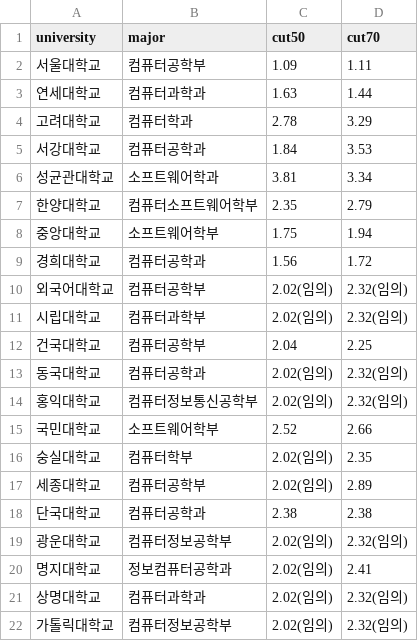
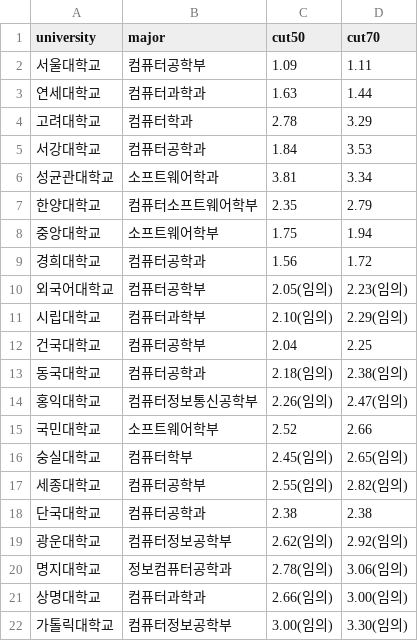
Before and after one commit to grftkjm/data_analysis_team, a CSV file: app/backend/data/hakjong_realistic.csv, drawn as a sheet.

```diff
--- a/app/backend/data/hakjong_realistic.csv
+++ b/app/backend/data/hakjong_realistic.csv
@@ -9,14 +9,14 @@
 경희대학교,컴퓨터공학과,1.56,1.72
-외국어대학교,컴퓨터공학부,2.02(임의),2.32(임의)
-시립대학교,컴퓨터과학부,2.02(임의),2.32(임의)
+외국어대학교,컴퓨터공학부,2.05(임의),2.23(임의)
+시립대학교,컴퓨터과학부,2.10(임의),2.29(임의)
 건국대학교,컴퓨터공학부,2.04,2.25
-동국대학교,컴퓨터공학과,2.02(임의),2.32(임의)
-홍익대학교,컴퓨터정보통신공학부,2.02(임의),2.32(임의)
+동국대학교,컴퓨터공학과,2.18(임의),2.38(임의)
+홍익대학교,컴퓨터정보통신공학부,2.26(임의),2.47(임의)
 국민대학교,소프트웨어학부,2.52,2.66
-숭실대학교,컴퓨터학부,2.02(임의),2.35
-세종대학교,컴퓨터공학부,2.02(임의),2.89
+숭실대학교,컴퓨터학부,2.45(임의),2.65(임의)
+세종대학교,컴퓨터공학부,2.55(임의),2.82(임의)
 단국대학교,컴퓨터공학과,2.38,2.38
-광운대학교,컴퓨터정보공학부,2.02(임의),2.32(임의)
-명지대학교,정보컴퓨터공학과,2.02(임의),2.41
-상명대학교,컴퓨터과학과,2.02(임의),2.32(임의)
-가톨릭대학교,컴퓨터정보공학부,2.02(임의),2.32(임의)
+광운대학교,컴퓨터정보공학부,2.62(임의),2.92(임의)
+명지대학교,정보컴퓨터공학과,2.78(임의),3.06(임의)
+상명대학교,컴퓨터과학과,2.66(임의),3.00(임의)
+가톨릭대학교,컴퓨터정보공학부,3.00(임의),3.30(임의)
```
Also changed, not shown: app/backend/data/jungsi_realistic.csv, 31 other files.
